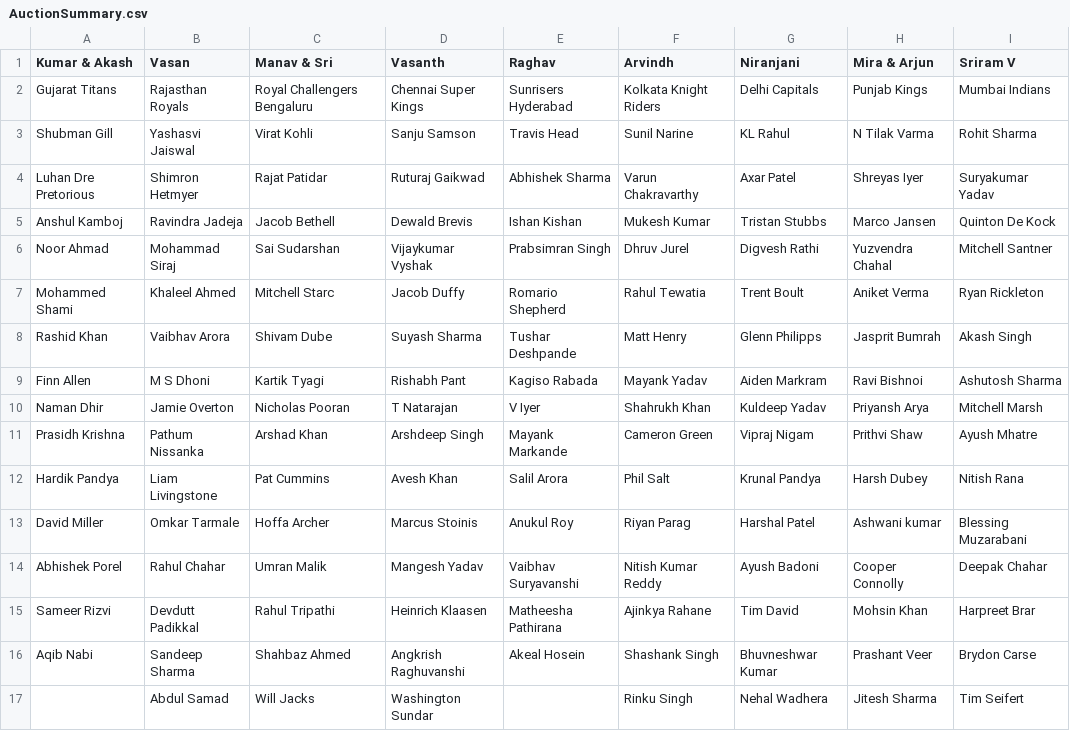
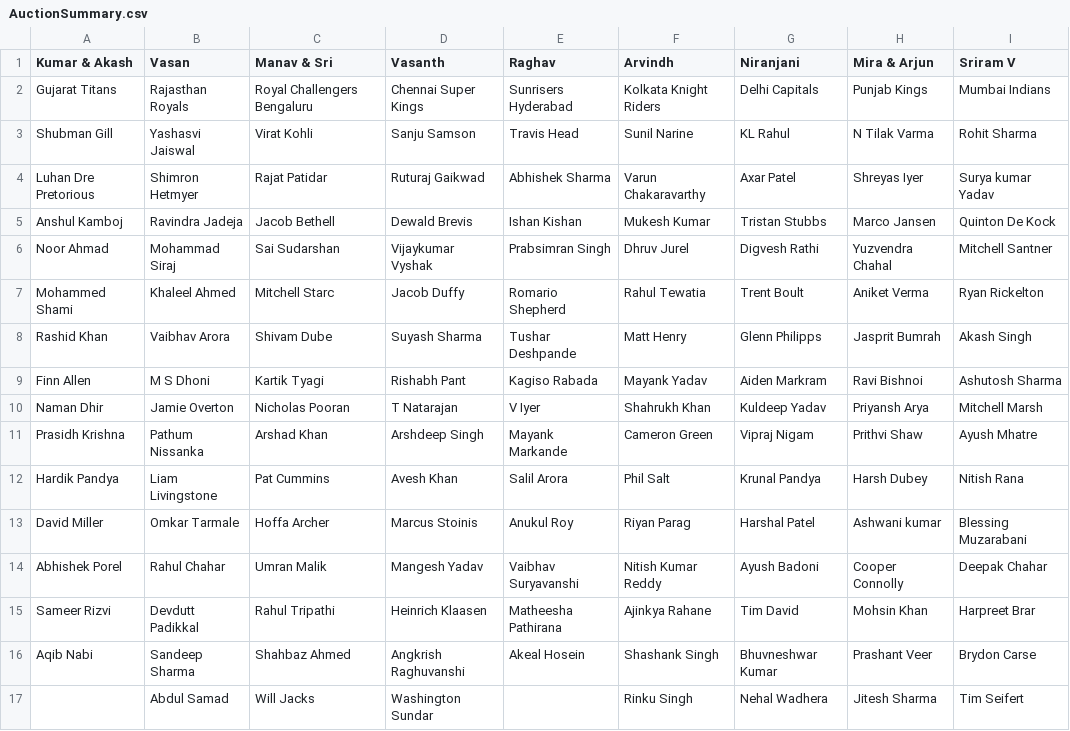
Before and after one commit to suddu16/cricket-fantasy, a CSV file: ipl2026/group_2/AuctionSummary.csv, drawn as a sheet.

Commit message:
Fix points for group_2

```diff
--- a/ipl2026/group_2/AuctionSummary.csv
+++ b/ipl2026/group_2/AuctionSummary.csv
@@ -3,6 +3,6 @@ Gujarat Titans,Rajasthan Royals,Royal Challengers Bengaluru,Chennai Super Kings,
 Shubman Gill,Yashasvi Jaiswal,Virat Kohli,Sanju Samson,Travis Head,Sunil Narine,KL Rahul,N Tilak Varma,Rohit Sharma
-Luhan Dre Pretorious,Shimron Hetmyer,Rajat Patidar,Ruturaj Gaikwad,Abhishek Sharma,Varun Chakravarthy,Axar Patel,Shreyas Iyer,Suryakumar Yadav
+Luhan Dre Pretorious,Shimron Hetmyer,Rajat Patidar,Ruturaj Gaikwad,Abhishek Sharma,Varun Chakaravarthy,Axar Patel,Shreyas Iyer,Surya kumar Yadav
 Anshul Kamboj,Ravindra Jadeja,Jacob Bethell,Dewald Brevis,Ishan Kishan,Mukesh Kumar,Tristan Stubbs,Marco Jansen,Quinton De Kock
 Noor Ahmad,Mohammad Siraj,Sai Sudarshan,Vijaykumar Vyshak,Prabsimran Singh,Dhruv Jurel,Digvesh Rathi,Yuzvendra Chahal,Mitchell Santner
-Mohammed Shami,Khaleel Ahmed,Mitchell Starc,Jacob Duffy,Romario Shepherd,Rahul Tewatia,Trent Boult,Aniket Verma,Ryan Rickleton
+Mohammed Shami,Khaleel Ahmed,Mitchell Starc,Jacob Duffy,Romario Shepherd,Rahul Tewatia,Trent Boult,Aniket Verma,Ryan Rickelton
 Rashid Khan,Vaibhav Arora,Shivam Dube,Suyash Sharma,Tushar Deshpande,Matt Henry,Glenn Philipps,Jasprit Bumrah,Akash Singh
```
Also changed, not shown: ipl2026/group_2/Arvindh.csv, ipl2026/group_2/Sriram V.csv, 4 other files.
